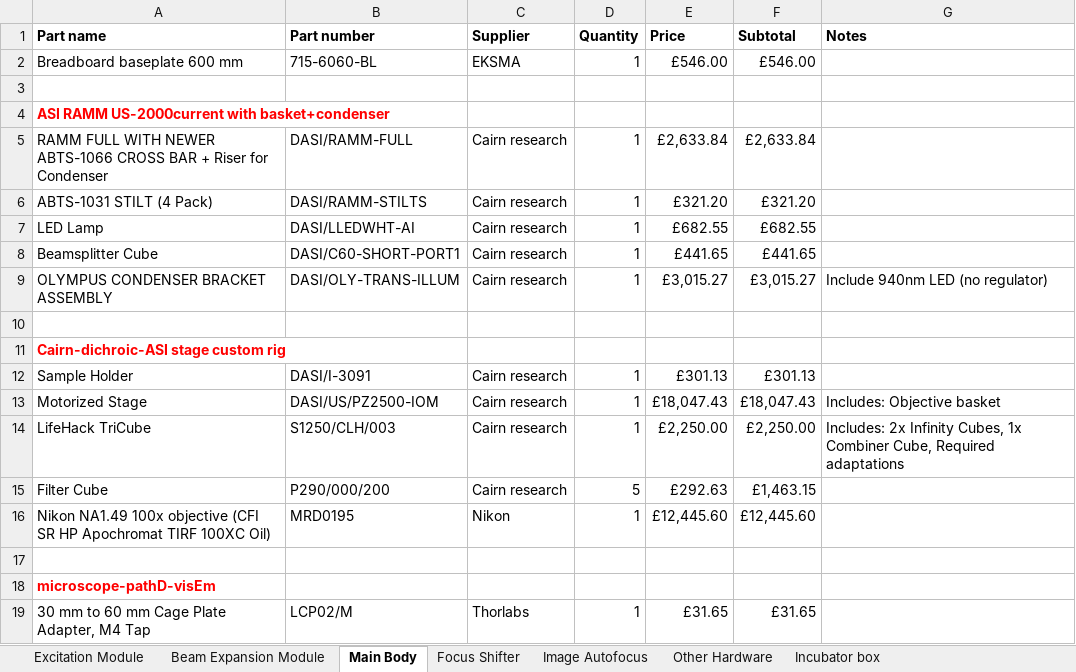
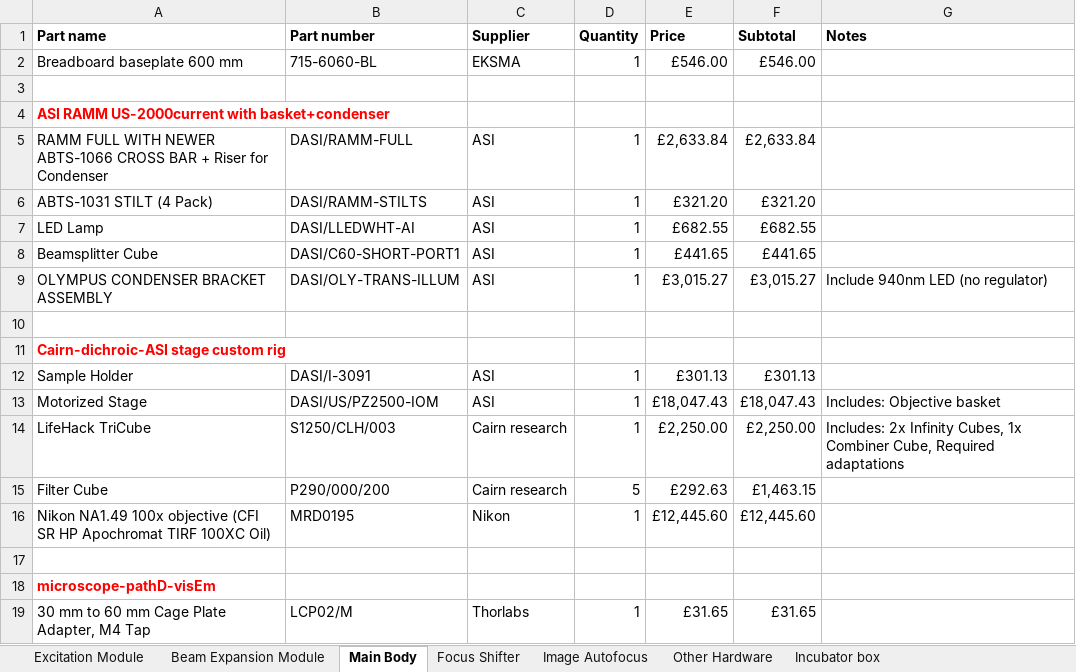
Before and after one commit to HoldenLab/LifeHack, an Excel workbook: LifeHack-Parts.xlsx, sheet Main Body, drawn as a sheet; only a part is shown; values as stored, in another font and other column widths than the file's, no borders; the diff names each change by its address in the sheet, - before the commit and + after, or states it on an @@ line.

Commit message:
Update LifeHack-Parts.xlsx

```diff
--- a/LifeHack-Parts.xlsx (sheet Main Body)
+++ b/LifeHack-Parts.xlsx (sheet Main Body)
-C5:C9 (Supplier): Cairn research
+C5:C9 (Supplier): ASI
-C12:C13 (Supplier): Cairn research
+C12:C13 (Supplier): ASI
```
